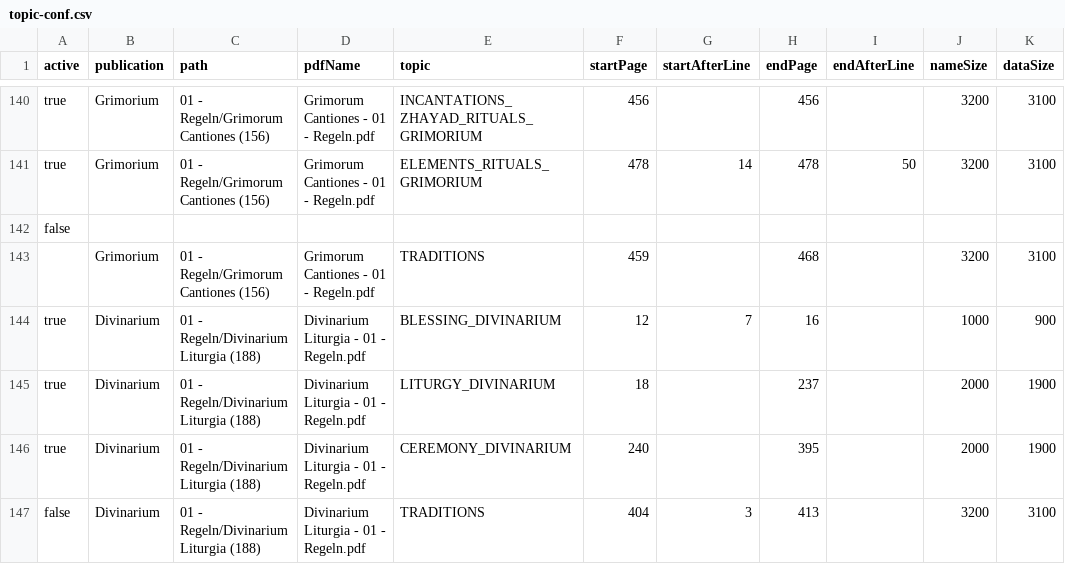
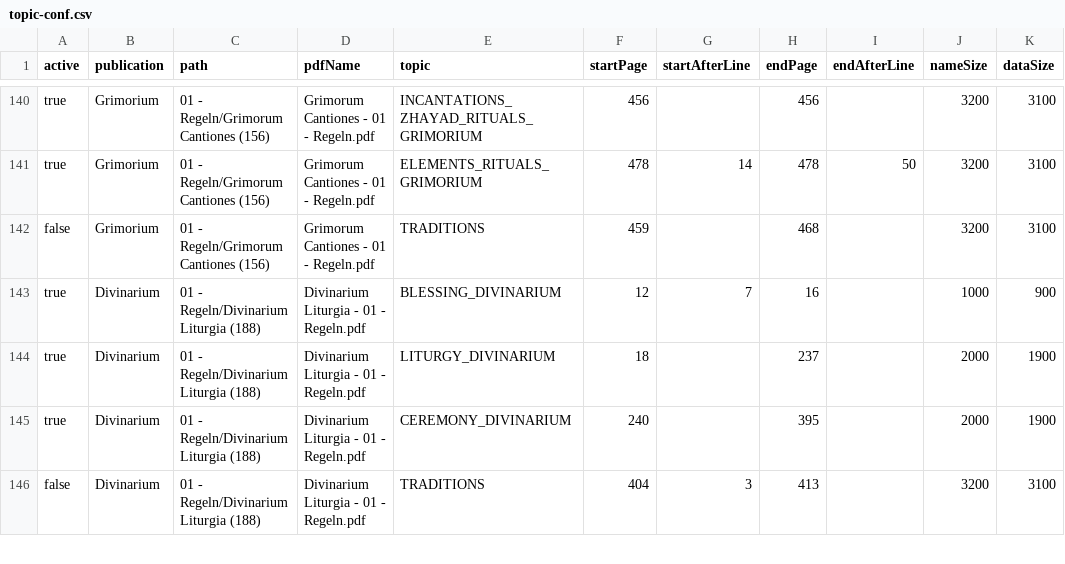
Before and after one commit to phofmann1/dsa-pdf-reader, a CSV file: src/main/resources/topic-conf.csv, drawn as a sheet; only a part is shown, gaps mark what is left out; removed rows and columns are numbered as before the commit, all else as after; rows hold the shown columns only; the diff names each change by its address in the sheet, - before the commit and + after, or states it on an @@ line.

```diff
--- a/src/main/resources/topic-conf.csv
+++ b/src/main/resources/topic-conf.csv
-row 142: false
-A142 (active): (empty)
+A142 (active): false
```
Also changed, not shown: 36 other files.
